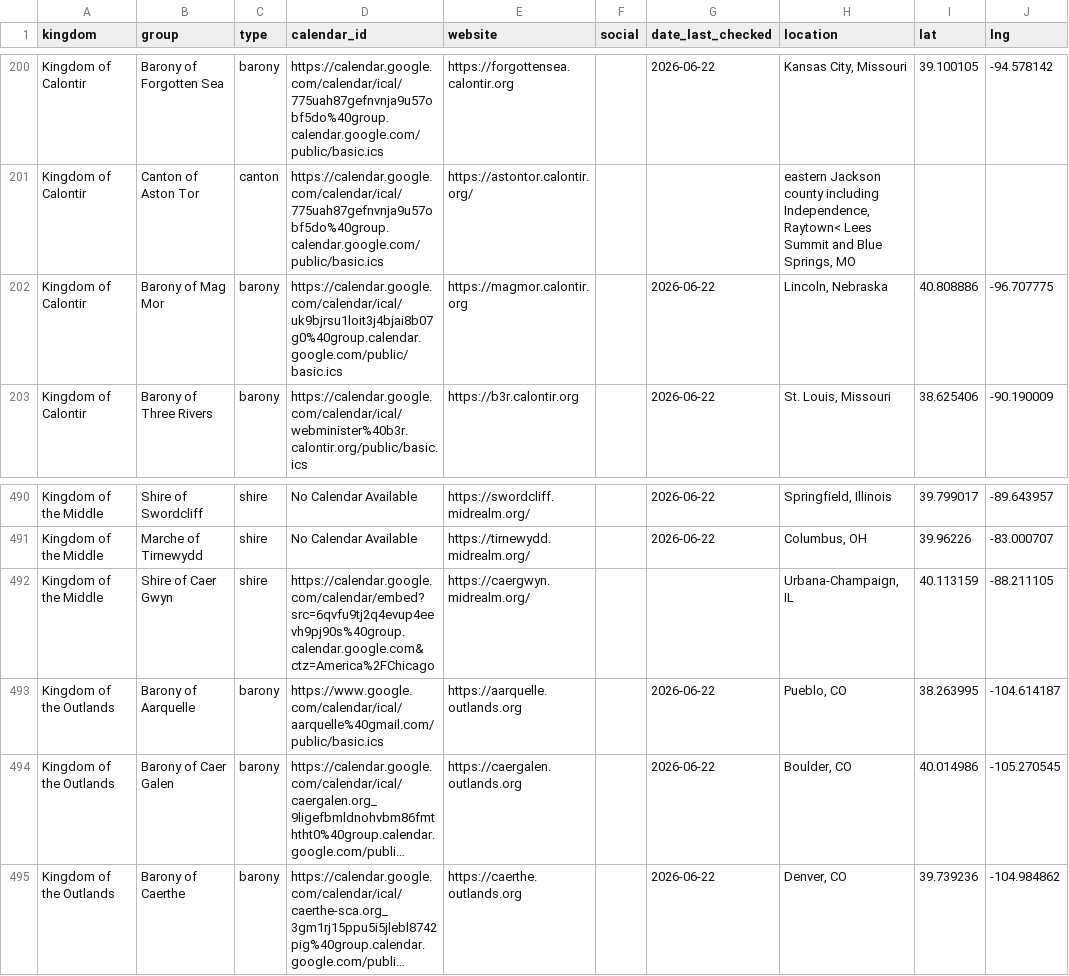
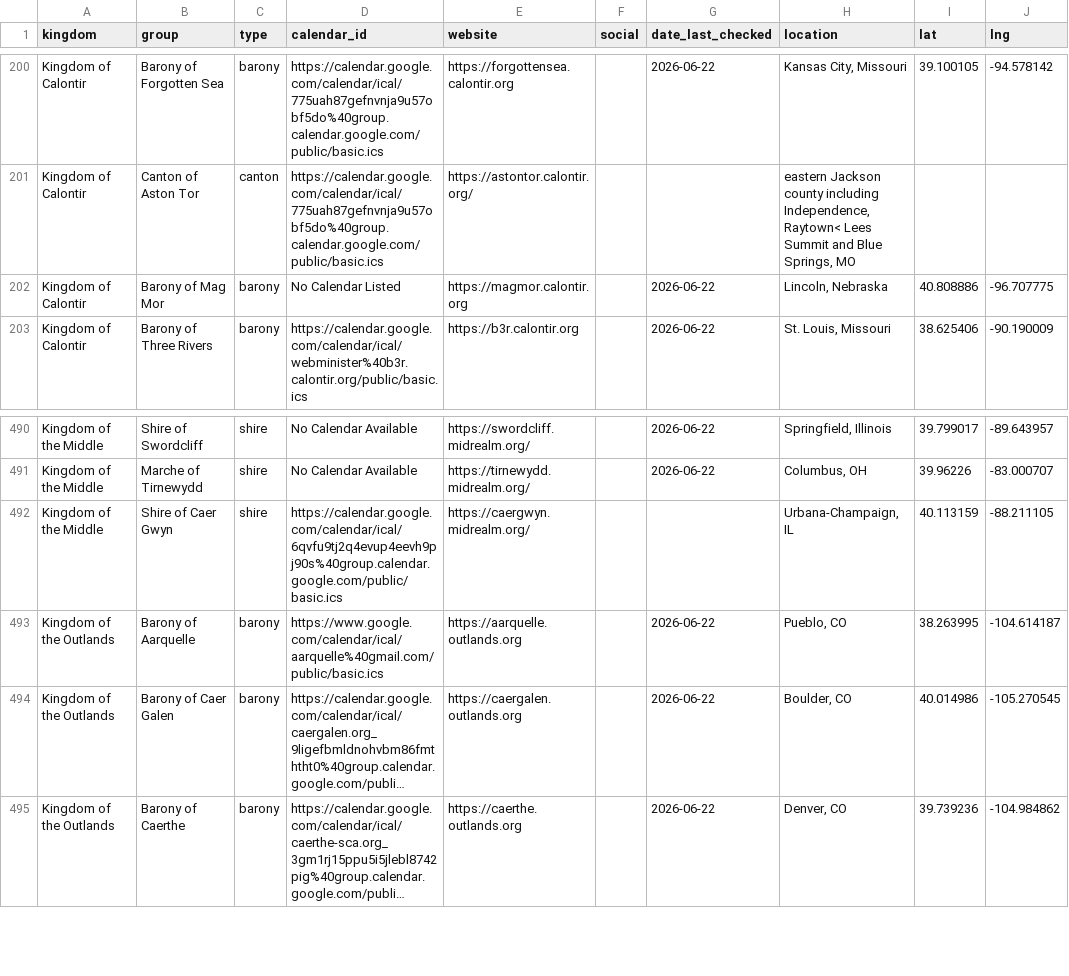
Before and after one commit to khs/scamap, a CSV file: locals.csv, drawn as a sheet; only a part is shown, gaps mark what is left out; long unchanged cells end in ….

```diff
--- a/locals.csv
+++ b/locals.csv
@@ -201,3 +201,3 @@ Kingdom of Calontir,Barony of Forgotten Sea,barony,https://calendar.google.com/c
 Kingdom of Calontir,Canton of Aston Tor,canton,https://calendar.google.com/calendar/ical/775uah87gefnvnja9u57obf5do%40group.calendar.google.com/public/basic.ics,https://astontor.calontir.org/,,,"eastern Jackson county including Independence, Raytown< Lees Summit and Blue Springs, MO",,
-Kingdom of Calontir,Barony of Mag Mor,barony,https://calendar.google.com/calendar/ical/uk9bjrsu1loit3j4bjai8b07g0%40group.calendar.google.com/public/basic.ics,https://magmor.calontir.org,,2026-06-22,"Lincoln, Nebraska",40.808886,-96.707775
+Kingdom of Calontir,Barony of Mag Mor,barony,No Calendar Listed,https://magmor.calontir.org,,2026-06-22,"Lincoln, Nebraska",40.808886,-96.707775
 Kingdom of Calontir,Barony of Three Rivers,barony,https://calendar.google.com/calendar/ical/webminister%40b3r.calontir.org/public/basic.ics,https://b3r.calontir.org,,2026-06-22,"St. Louis, Missouri",38.625406,-90.190009
@@ -491,3 +491,3 @@ Kingdom of the Middle,Shire of Swordcliff,shire,No Calendar Available,https://sw
 Kingdom of the Middle,Marche of Tirnewydd,shire,No Calendar Available,https://tirnewydd.midrealm.org/,,2026-06-22,"Columbus, OH",39.96226,-83.000707
-Kingdom of the Middle,Shire of Caer Gwyn,shire,https://calendar.google.com/calendar/embed?src=6qvfu9tj2q4evup4eevh9pj90s%40group.calendar.google.com&ctz=America%2FChicago ,https://caergwyn.midrealm.org/,,,"Urbana-Champaign, IL",40.113159,-88.211105
+Kingdom of the Middle,Shire of Caer Gwyn,shire,https://calendar.google.com/calendar/ical/6qvfu9tj2q4evup4eevh9pj90s%40group.calendar.google.com/public/basic.ics,https://caergwyn.midrealm.org/,,,"Urbana-Champaign, IL",40.113159,-88.211105
 Kingdom of the Outlands,Barony of Aarquelle,barony,https://www.google.com/calendar/ical/aarquelle%40gmail.com/public/basic.ics,https://aarquelle.outlands.org,,2026-06-22,"Pueblo, CO",38.263995,-104.614187
```
Also changed, not shown: 5 other files.
